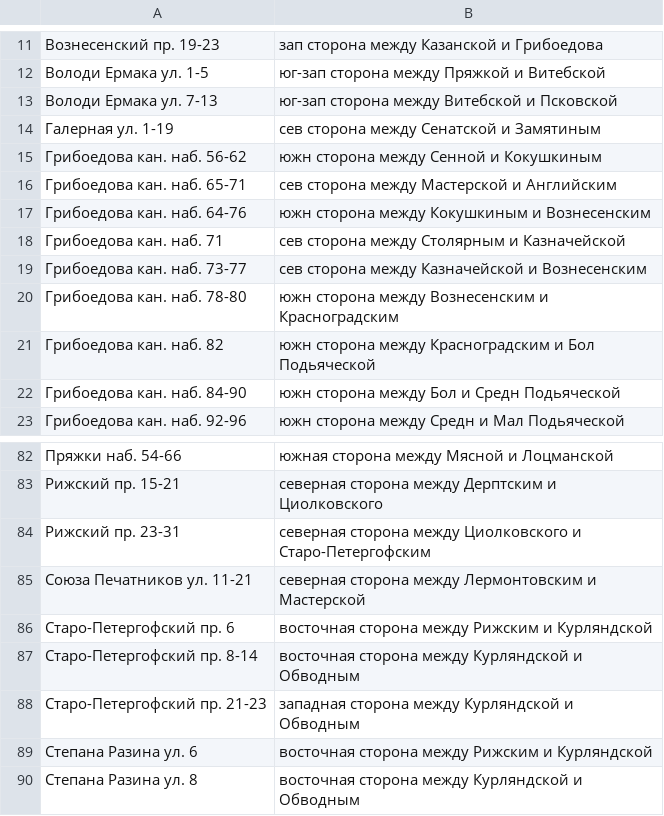
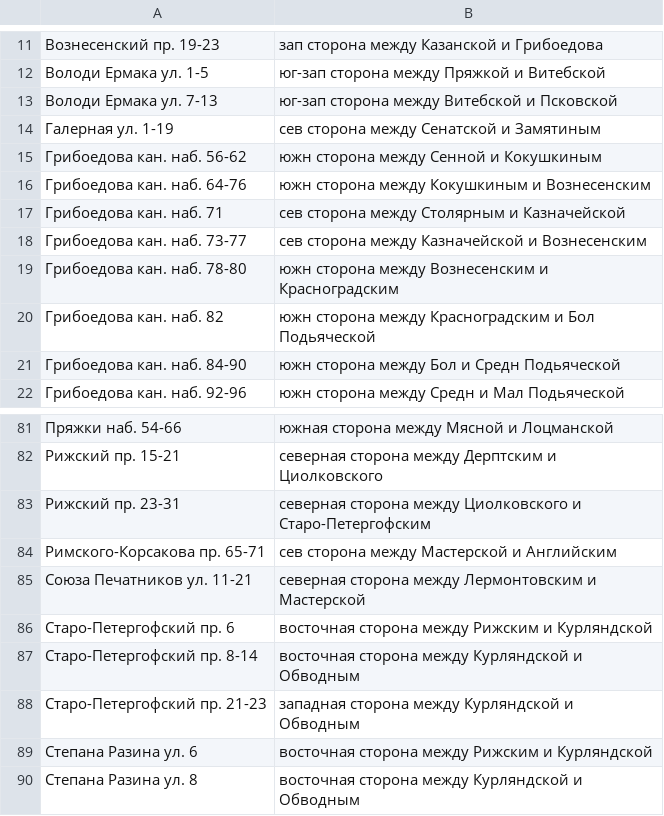
Before and after one commit to AntonKhorev/oplofk, a CSV file: segments.csv, drawn as a sheet; only a part is shown, gaps mark what is left out.

```diff
--- a/segments.csv
+++ b/segments.csv
@@ -15,3 +15,2 @@
 Грибоедова кан. наб. 56-62; южн сторона между Сенной и Кокушкиным
-Грибоедова кан. наб. 65-71; сев сторона между Мастерской и Английским
 Грибоедова кан. наб. 64-76; южн сторона между Кокушкиным и Вознесенским
@@ -84,2 +83,3 @@
 Рижский пр. 23-31; северная сторона между Циолковского и Старо-Петергофским
+Римского-Корсакова пр. 65-71; сев сторона между Мастерской и Английским
 Союза Печатников ул. 11-21; северная сторона между Лермонтовским и Мастерской
```
Also changed, not shown: surveys.csv.
